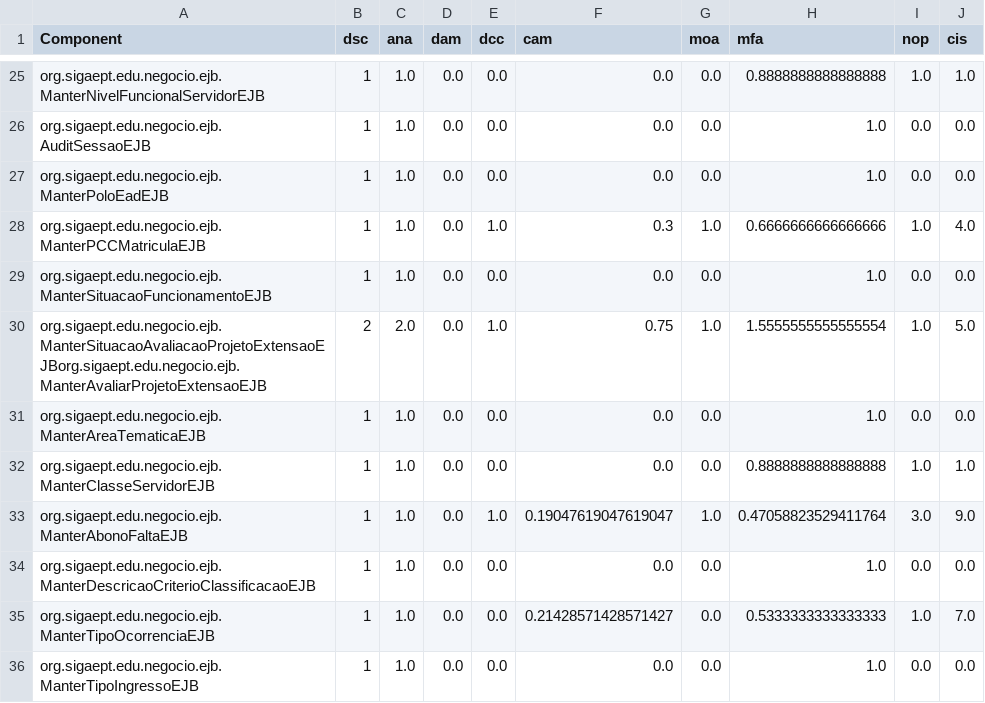
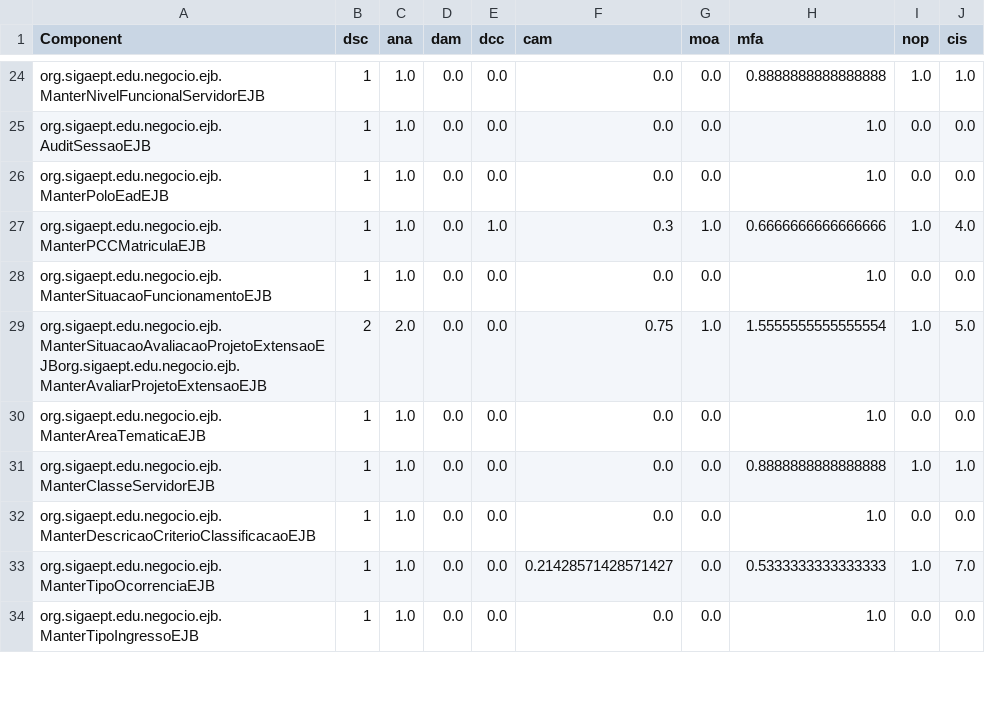
Before and after one commit to aborgesrodrigues/hierarchical-clustering, a CSV file: resources/components_metrics.csv, drawn as a sheet; only a part is shown, gaps mark what is left out; the diff covers the shown part only.

```diff
--- a/resources/components_metrics.csv
+++ b/resources/components_metrics.csv
@@ -29,6 +28,5 @@ org.sigaept.edu.negocio.ejb.ManterPCCMatriculaEJB;1;1.0;0.0;1.0;0.3;1.0;0.666666
 org.sigaept.edu.negocio.ejb.ManterSituacaoFuncionamentoEJB;1;1.0;0.0;0.0;0.0;0.0;1.0;0.0;0.0
-org.sigaept.edu.negocio.ejb.ManterSituacaoAvaliacaoProjetoExtensaoEJBorg.sigaept.edu.negocio.ejb.ManterAvaliarProjetoExtensaoEJB;2;2.0;0.0;1.0;0.75;1.0;1.5555555555555554;1.0;5.0
+org.sigaept.edu.negocio.ejb.ManterSituacaoAvaliacaoProjetoExtensaoEJBorg.sigaept.edu.negocio.ejb.ManterAvaliarProjetoExtensaoEJB;2;2.0;0.0;0.0;0.75;1.0;1.5555555555555554;1.0;5.0
 org.sigaept.edu.negocio.ejb.ManterAreaTematicaEJB;1;1.0;0.0;0.0;0.0;0.0;1.0;0.0;0.0
 org.sigaept.edu.negocio.ejb.ManterClasseServidorEJB;1;1.0;0.0;0.0;0.0;0.0;0.8888888888888888;1.0;1.0
-org.sigaept.edu.negocio.ejb.ManterAbonoFaltaEJB;1;1.0;0.0;1.0;0.19047619047619047;1.0;0.47058823529411764;3.0;9.0
 org.sigaept.edu.negocio.ejb.ManterDescricaoCriterioClassificacaoEJB;1;1.0;0.0;0.0;0.0;0.0;1.0;0.0;0.0
```
Also changed, not shown: 1 added row, 15 removed rows and 5 edited cells elsewhere in this file, bin/connection_strength.csv, bin/persistence_migration.csv, 8 other files.
